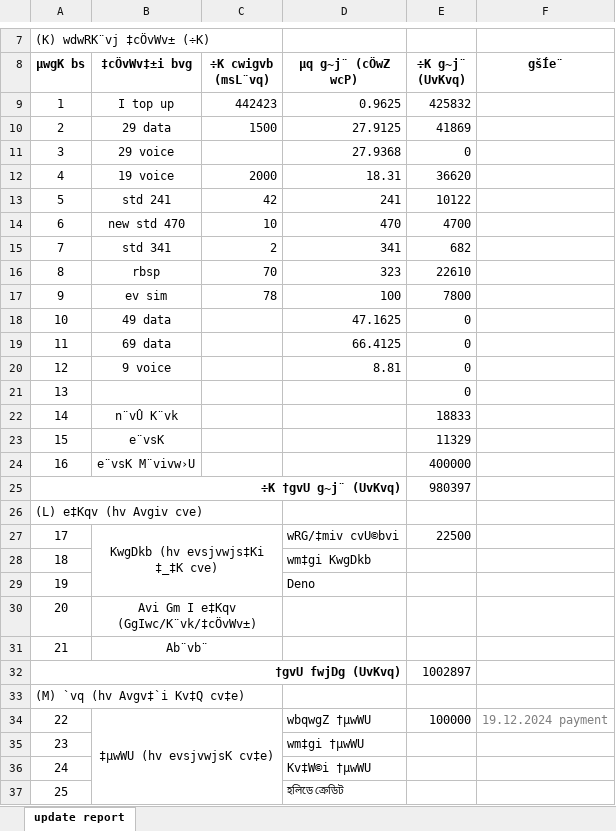
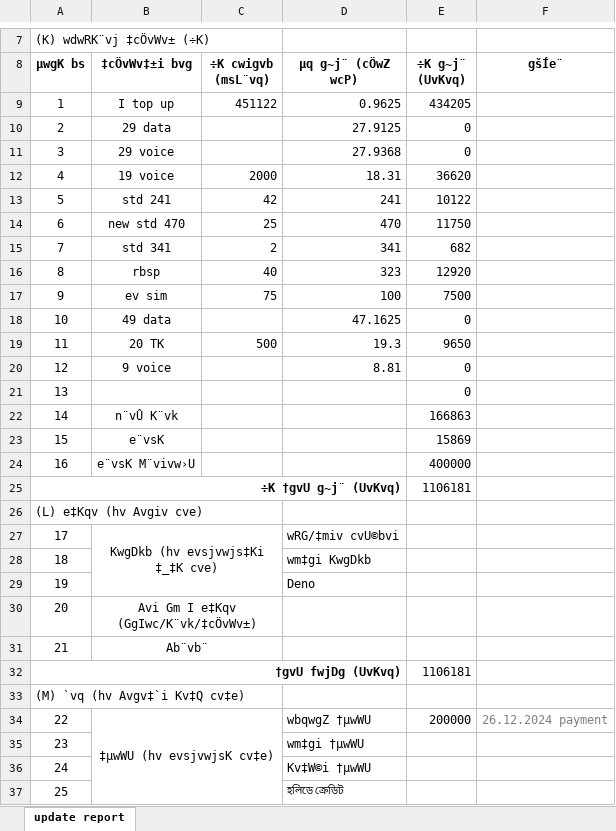
Before and after one commit to shakilahmad777/mangrove, an Excel workbook: Daily_Work/BL Audit Form.xlsx, sheet update report, drawn as a sheet; only a part is shown, gaps mark what is left out; values as stored, in another font and other column widths than the file's, no borders; charts and pictures not drawn; the diff covers the shown part only; the diff names each change by its address in the sheet, - before the commit and + after, or states it on an @@ line.

```diff
--- a/Daily_Work/BL Audit Form.xlsx (sheet update report)
+++ b/Daily_Work/BL Audit Form.xlsx (sheet update report)
-C9 (÷K cwigvb (msL¨vq)): 442423
+C9 (÷K cwigvb (msL¨vq)): 451122
-E9 (÷K g~j¨ (UvKvq)): 425832
+E9 (÷K g~j¨ (UvKvq)): 434205
-C10 (÷K cwigvb (msL¨vq)): 1500
+C10 (÷K cwigvb (msL¨vq)): (empty)
-E10 (÷K g~j¨ (UvKvq)): 41869
+E10 (÷K g~j¨ (UvKvq)): 0
-C14 (÷K cwigvb (msL¨vq)): 10
+C14 (÷K cwigvb (msL¨vq)): 25
-E14 (÷K g~j¨ (UvKvq)): 4700
+E14 (÷K g~j¨ (UvKvq)): 11750
-C16 (÷K cwigvb (msL¨vq)): 70
+C16 (÷K cwigvb (msL¨vq)): 40
-E16 (÷K g~j¨ (UvKvq)): 22610
+E16 (÷K g~j¨ (UvKvq)): 12920
-C17 (÷K cwigvb (msL¨vq)): 78
+C17 (÷K cwigvb (msL¨vq)): 75
-E17 (÷K g~j¨ (UvKvq)): 7800
+E17 (÷K g~j¨ (UvKvq)): 7500
-B19 (‡cÖvWv‡±i bvg): 69 data
+B19 (‡cÖvWv‡±i bvg): 20 TK
-C19 (÷K cwigvb (msL¨vq)): (empty)
+C19 (÷K cwigvb (msL¨vq)): 500
-D19 (µq g~j¨ (cÖwZ wcP)): 66.4125
+D19 (µq g~j¨ (cÖwZ wcP)): 19.3
-E19 (÷K g~j¨ (UvKvq)): 0
+E19 (÷K g~j¨ (UvKvq)): 9650
-E22 (÷K g~j¨ (UvKvq)): 18833
+E22 (÷K g~j¨ (UvKvq)): 166863
-E23 (÷K g~j¨ (UvKvq)): 11329
+E23 (÷K g~j¨ (UvKvq)): 15869
-E25 (÷K g~j¨ (UvKvq)): 980397
+E25 (÷K g~j¨ (UvKvq)): 1106181
-E27 (÷K g~j¨ (UvKvq)): 22500
+E27 (÷K g~j¨ (UvKvq)): (empty)
-E32 (÷K g~j¨ (UvKvq)): 1002897
+E32 (÷K g~j¨ (UvKvq)): 1106181
-E34 (÷K g~j¨ (UvKvq)): 100000
+E34 (÷K g~j¨ (UvKvq)): 200000
-F34 (gšÍe¨): 19.12.2024 payment
+F34 (gšÍe¨): 26.12.2024 payment
```
Also changed, not shown: 3 edited cells elsewhere in this sheet, Daily_Work/CASH DENO.xlsx, Daily_Work/Daily Expense.xlsx, 6 other files.
